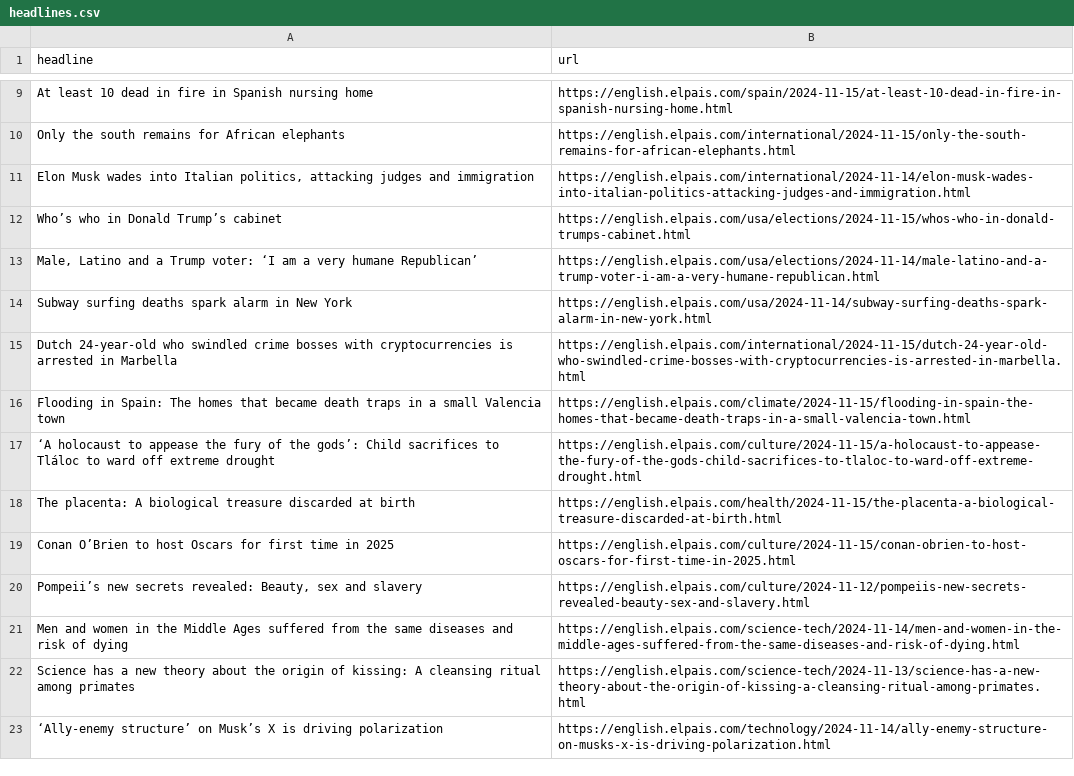
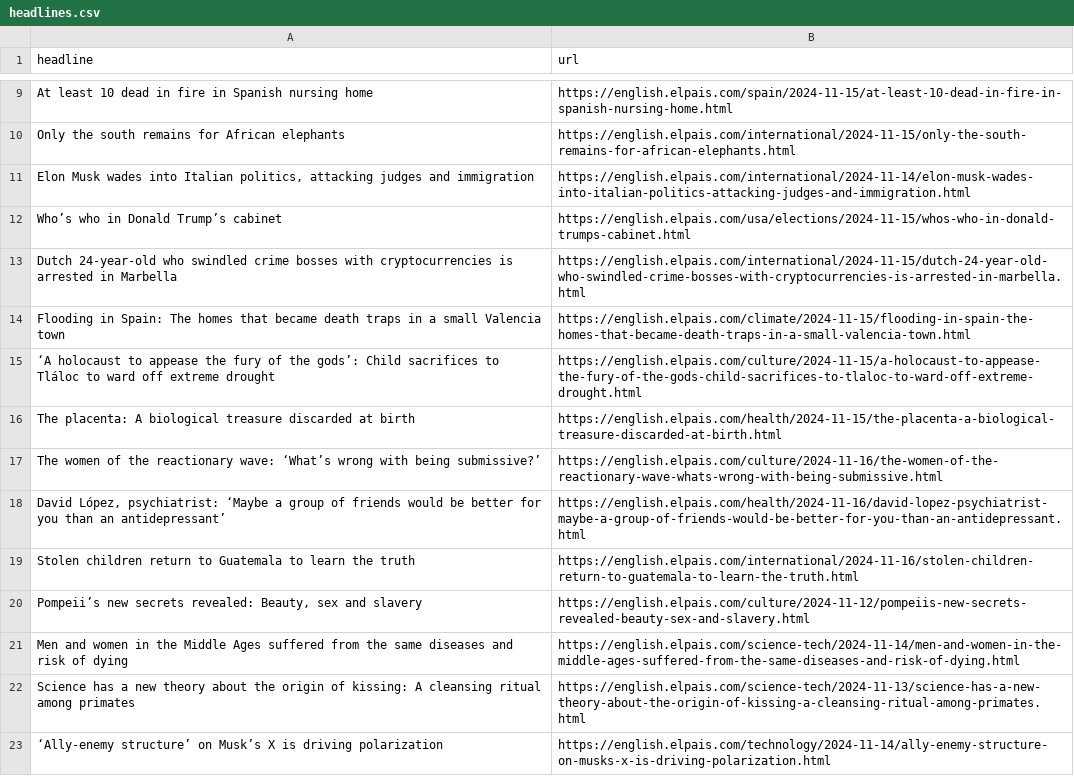
Before and after one commit to ElisabethLind/el_Pais_autoscraper, a CSV file: headlines.csv, drawn as a sheet; only a part is shown, gaps mark what is left out; the diff covers the shown part only.

```diff
--- a/headlines.csv
+++ b/headlines.csv
@@ -12,4 +12,2 @@ Only the south remains for African elephants,https://english.elpais.com/internat
 Who’s who in Donald Trump’s cabinet,https://english.elpais.com/usa/elections/2024-11-15/whos-who-in-donald-trumps-cabinet.html
-"Male, Latino and a Trump voter: ‘I am a very humane Republican’",https://english.elpais.com/usa/elections/2024-11-14/male-latino-and-a-trump-voter-i-am-a-very-humane-republican.html
-Subway surfing deaths spark alarm in New York,https://english.elpais.com/usa/2024-11-14/subway-surfing-deaths-spark-alarm-in-new-york.html
 Dutch 24-year-old who swindled crime bosses with cryptocurrencies is arrested in Marbella,https://english.elpais.com/international/2024-11-15/dutch-24-year-old-who-swindled-crime-bosses-with-cryptocurrencies-is-arrested-in-marbella.html
@@ -18,3 +16,5 @@ Flooding in Spain: The homes that became death traps in a small Valencia town  ,
 The placenta: A biological treasure discarded at birth  ,https://english.elpais.com/health/2024-11-15/the-placenta-a-biological-treasure-discarded-at-birth.html
-Conan O’Brien to host Oscars for first time in 2025,https://english.elpais.com/culture/2024-11-15/conan-obrien-to-host-oscars-for-first-time-in-2025.html
+The women of the reactionary wave: ‘What’s wrong with being submissive?’  ,https://english.elpais.com/culture/2024-11-16/the-women-of-the-reactionary-wave-whats-wrong-with-being-submissive.html
+"David López, psychiatrist: ‘Maybe a group of friends would be better for you than an antidepressant’",https://english.elpais.com/health/2024-11-16/david-lopez-psychiatrist-maybe-a-group-of-friends-would-be-better-for-you-than-an-antidepressant.html
+Stolen children return to Guatemala to learn the truth  ,https://english.elpais.com/international/2024-11-16/stolen-children-return-to-guatemala-to-learn-the-truth.html
 "Pompeii’s new secrets revealed: Beauty, sex and slavery",https://english.elpais.com/culture/2024-11-12/pompeiis-new-secrets-revealed-beauty-sex-and-slavery.html
```
Also changed, not shown: 6 added rows, 6 removed rows and 2 moved rows elsewhere in this file.
